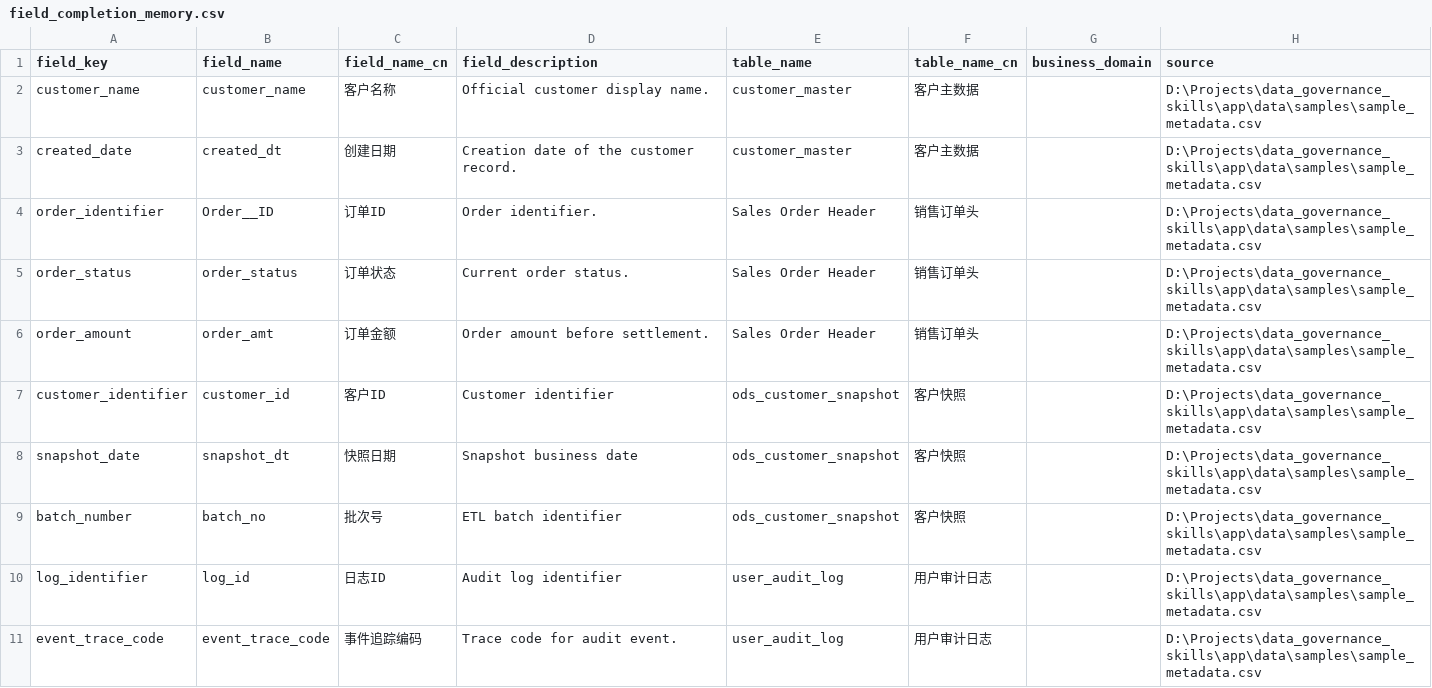
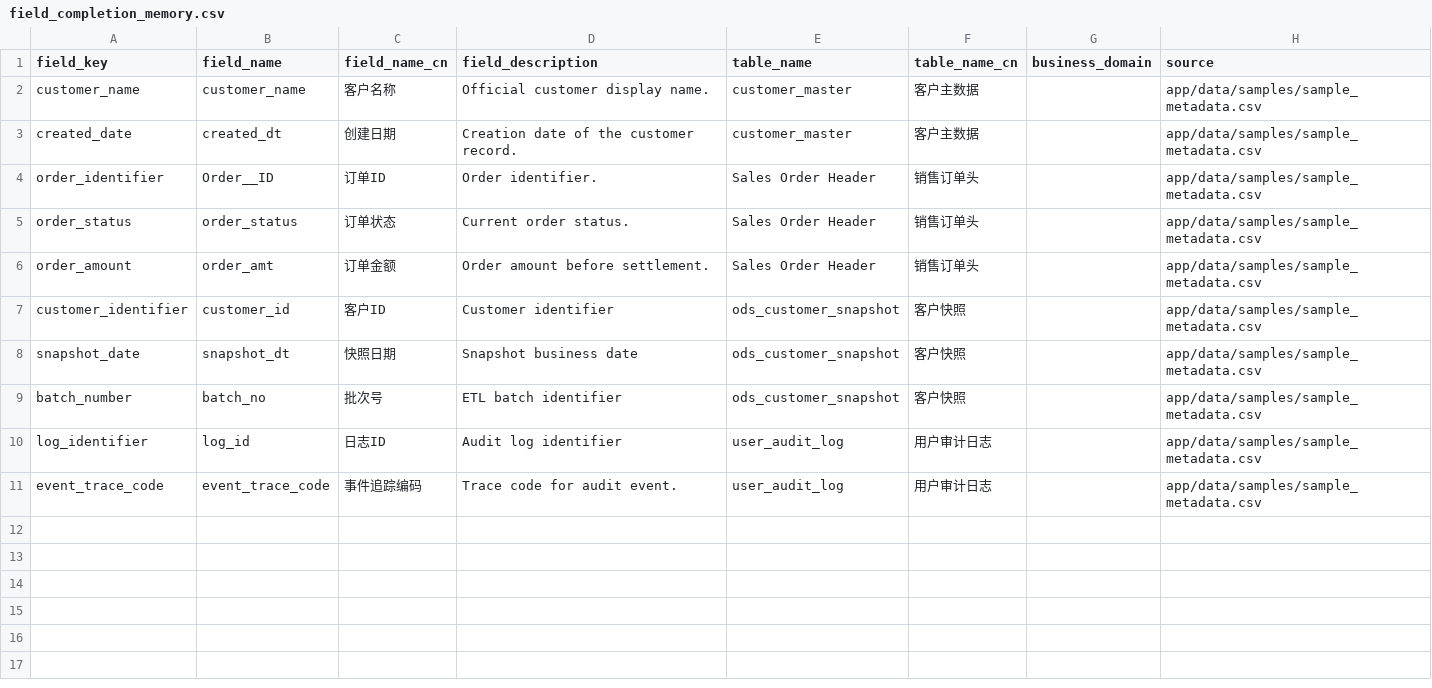
Before and after one commit to woshiyuyangdage-rgb/data_governance_skills, a CSV file: app/data/learned_metadata/field_completion_memory.csv, drawn as a sheet.

```diff
--- a/app/data/learned_metadata/field_completion_memory.csv
+++ b/app/data/learned_metadata/field_completion_memory.csv
@@ -1,11 +1,11 @@
 field_key,field_name,field_name_cn,field_description,table_name,table_name_cn,business_domain,source
-customer_name,customer_name,客户名称,Official customer display name.,customer_master,客户主数据,,D:\Projects\data_governance_skills\app\data\samples\sample_metadata.csv
-created_date,created_dt,创建日期,Creation date of the customer record.,customer_master,客户主数据,,D:\Projects\data_governance_skills\app\data\samples\sample_metadata.csv
-order_identifier,Order__ID,订单ID,Order identifier.,Sales Order Header,销售订单头,,D:\Projects\data_governance_skills\app\data\samples\sample_metadata.csv
-order_status,order_status,订单状态,Current order status.,Sales Order Header,销售订单头,,D:\Projects\data_governance_skills\app\data\samples\sample_metadata.csv
-order_amount,order_amt,订单金额,Order amount before settlement.,Sales Order Header,销售订单头,,D:\Projects\data_governance_skills\app\data\samples\sample_metadata.csv
-customer_identifier,customer_id,客户ID,Customer identifier,ods_customer_snapshot,客户快照,,D:\Projects\data_governance_skills\app\data\samples\sample_metadata.csv
-snapshot_date,snapshot_dt,快照日期,Snapshot business date,ods_customer_snapshot,客户快照,,D:\Projects\data_governance_skills\app\data\samples\sample_metadata.csv
-batch_number,batch_no,批次号,ETL batch identifier,ods_customer_snapshot,客户快照,,D:\Projects\data_governance_skills\app\data\samples\sample_metadata.csv
-log_identifier,log_id,日志ID,Audit log identifier,user_audit_log,用户审计日志,,D:\Projects\data_governance_skills\app\data\samples\sample_metadata.csv
-event_trace_code,event_trace_code,事件追踪编码,Trace code for audit event.,user_audit_log,用户审计日志,,D:\Projects\data_governance_skills\app\data\samples\sample_metadata.csv
+customer_name,customer_name,客户名称,Official customer display name.,customer_master,客户主数据,,app/data/samples/sample_metadata.csv
+created_date,created_dt,创建日期,Creation date of the customer record.,customer_master,客户主数据,,app/data/samples/sample_metadata.csv
+order_identifier,Order__ID,订单ID,Order identifier.,Sales Order Header,销售订单头,,app/data/samples/sample_metadata.csv
+order_status,order_status,订单状态,Current order status.,Sales Order Header,销售订单头,,app/data/samples/sample_metadata.csv
+order_amount,order_amt,订单金额,Order amount before settlement.,Sales Order Header,销售订单头,,app/data/samples/sample_metadata.csv
+customer_identifier,customer_id,客户ID,Customer identifier,ods_customer_snapshot,客户快照,,app/data/samples/sample_metadata.csv
+snapshot_date,snapshot_dt,快照日期,Snapshot business date,ods_customer_snapshot,客户快照,,app/data/samples/sample_metadata.csv
+batch_number,batch_no,批次号,ETL batch identifier,ods_customer_snapshot,客户快照,,app/data/samples/sample_metadata.csv
+log_identifier,log_id,日志ID,Audit log identifier,user_audit_log,用户审计日志,,app/data/samples/sample_metadata.csv
+event_trace_code,event_trace_code,事件追踪编码,Trace code for audit event.,user_audit_log,用户审计日志,,app/data/samples/sample_metadata.csv
```
Also changed, not shown: app/data/learned_metadata/table_completion_memory.csv, 37 other files.
